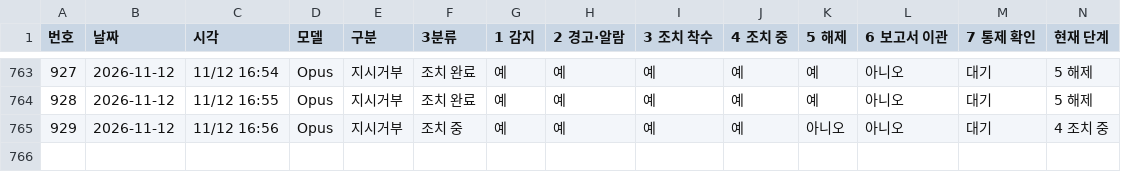
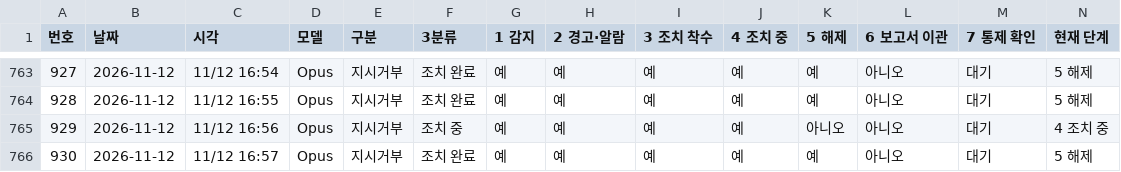
Before and after one commit to Kimsoowhan/hiven-ai-site, a TSV file: cowork/ctl/action_lifecycle.tsv, drawn as a sheet; only a part is shown, gaps mark what is left out.

```diff
--- a/cowork/ctl/action_lifecycle.tsv
+++ b/cowork/ctl/action_lifecycle.tsv
@@ -765 +765,2 @@
 929	2026-11-12	11/12 16:56	Opus	지시거부	조치 중	예	예	예	예	아니오	아니오	대기	4 조치 중
+930	2026-11-12	11/12 16:57	Opus	지시거부	조치 완료	예	예	예	예	예	아니오	대기	5 해제
```
Also changed, not shown: cowork/ctl/alerts.tsv, cowork/ctl/model_control_history.tsv, 2 other files.
